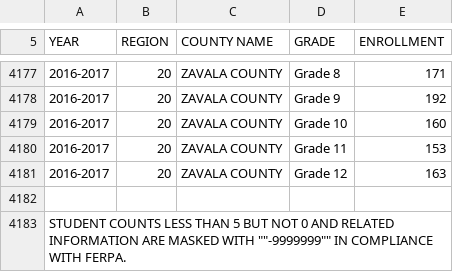
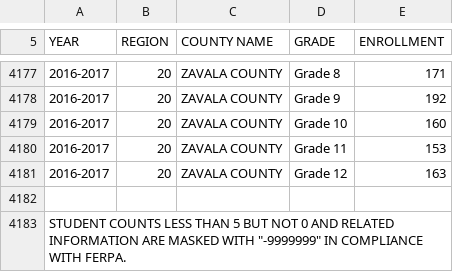
Before and after one commit to SaiLikithaChowdary/DSCI5260_CAPSTONE, a CSV file: raw_data/tea_enrollment/2016-2017.csv, drawn as a sheet; only a part is shown, gaps mark what is left out; the diff names each change by its address in the sheet, - before the commit and + after, or states it on an @@ line.

Commit message:
Fix masking information in 2016-2017 enrollment data

```diff
--- a/raw_data/tea_enrollment/2016-2017.csv
+++ b/raw_data/tea_enrollment/2016-2017.csv
-A4183 (YEAR): …MASKED WITH ""-9999999"" IN COMPLIANCE…
+A4183 (YEAR): …MASKED WITH "-9999999" IN COMPLIANCE…
```
